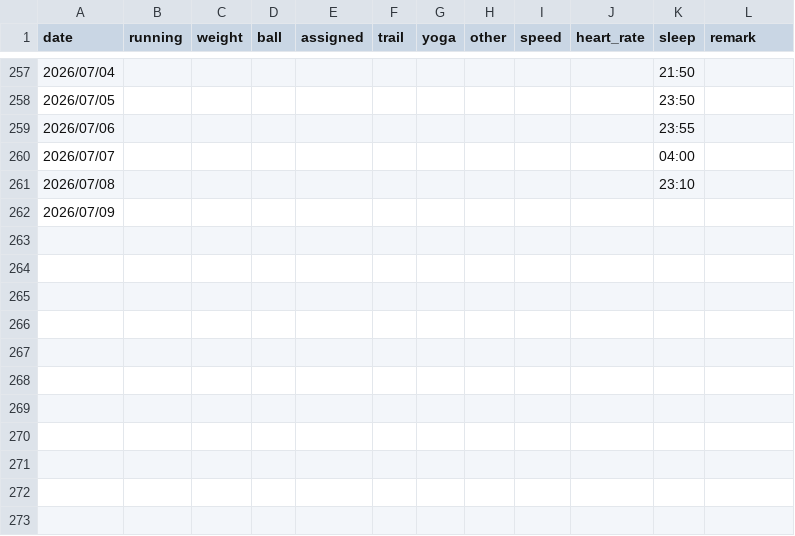
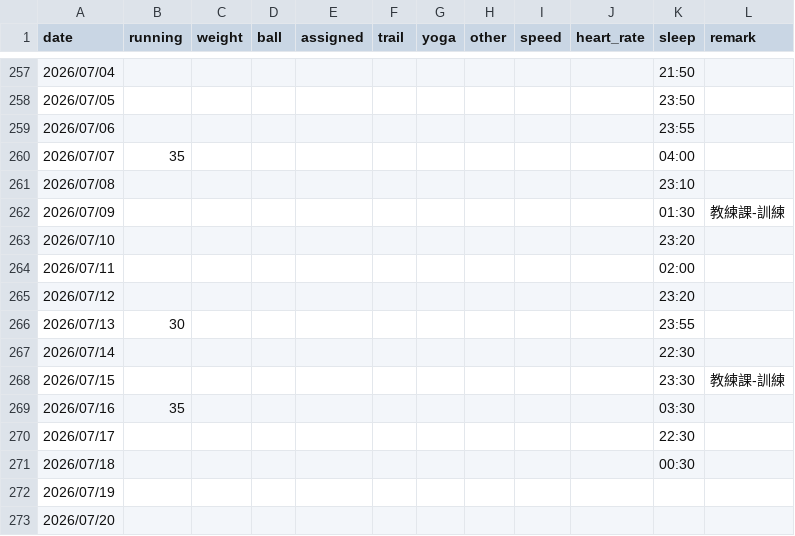
Before and after one commit to 3311231021/sport, a CSV file: sport.csv, drawn as a sheet; only a part is shown, gaps mark what is left out.

Commit message:
Add files via upload

```diff
--- a/sport.csv
+++ b/sport.csv
@@ -259,4 +259,15 @@
 2026/07/06,,,,,,,,,,23:55,
-2026/07/07,,,,,,,,,,04:00,
+2026/07/07,35,,,,,,,,,04:00,
 2026/07/08,,,,,,,,,,23:10,
-2026/07/09,,,,,,,,,,,
+2026/07/09,,,,,,,,,,01:30,教練課-訓練
+2026/07/10,,,,,,,,,,23:20,
+2026/07/11,,,,,,,,,,02:00,
+2026/07/12,,,,,,,,,,23:20,
+2026/07/13,30,,,,,,,,,23:55,
+2026/07/14,,,,,,,,,,22:30,
+2026/07/15,,,,,,,,,,23:30,教練課-訓練
+2026/07/16,35,,,,,,,,,03:30,
+2026/07/17,,,,,,,,,,22:30,
+2026/07/18,,,,,,,,,,00:30,
+2026/07/19,,,,,,,,,,,
+2026/07/20,,,,,,,,,,,
```
